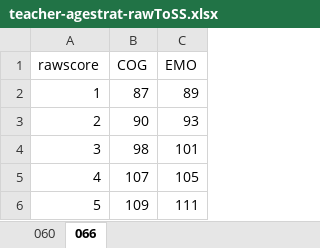
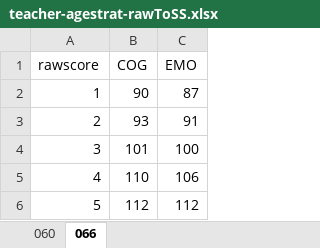
Before and after one commit to wpspublish-public/DSHerzberg-OES-INPUT-TABLES, an Excel workbook: INPUT-FILES/teacher-agestrat-rawToSS.xlsx, sheet 066, drawn as a sheet; values as stored, in another font and other column widths than the file's, no borders; the diff names each change by its address in the sheet, - before the commit and + after, or states it on an @@ line.

```diff
--- a/INPUT-FILES/teacher-agestrat-rawToSS.xlsx (sheet 066)
+++ b/INPUT-FILES/teacher-agestrat-rawToSS.xlsx (sheet 066)
-B2 (COG): 87
+B2 (COG): 90
-C2 (EMO): 89
+C2 (EMO): 87
-B3 (COG): 90
+B3 (COG): 93
-C3 (EMO): 93
+C3 (EMO): 91
-B4 (COG): 98
+B4 (COG): 101
-C4 (EMO): 101
+C4 (EMO): 100
-B5 (COG): 107
+B5 (COG): 110
-C5 (EMO): 105
+C5 (EMO): 106
-B6 (COG): 109
+B6 (COG): 112
-C6 (EMO): 111
+C6 (EMO): 112
```
Also changed, not shown: sheet 060, INPUT-FILES/self-agestrat-rawToSS.xlsx, 11 other files.
